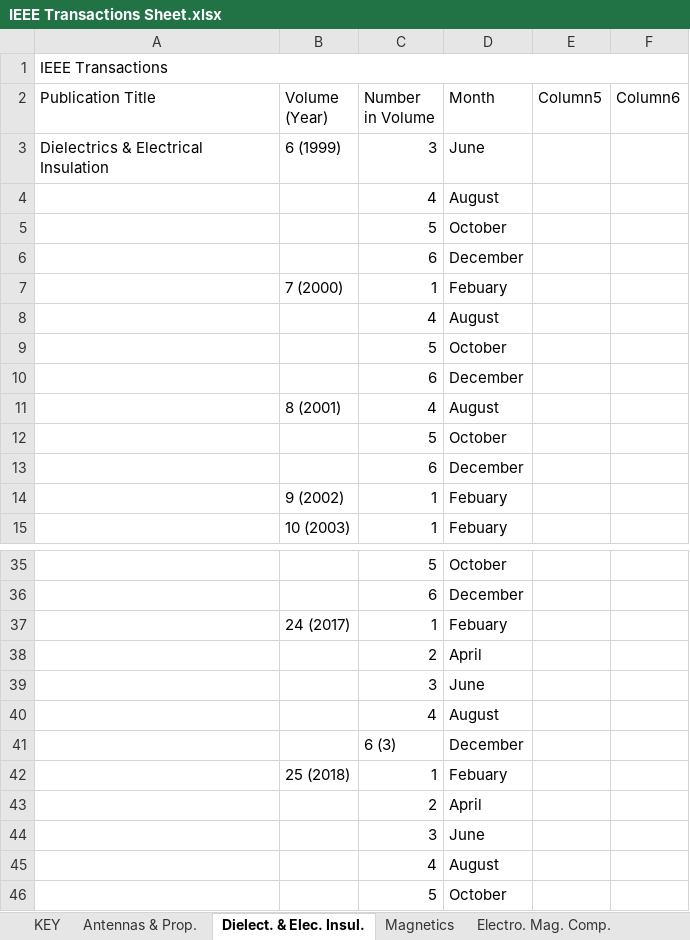
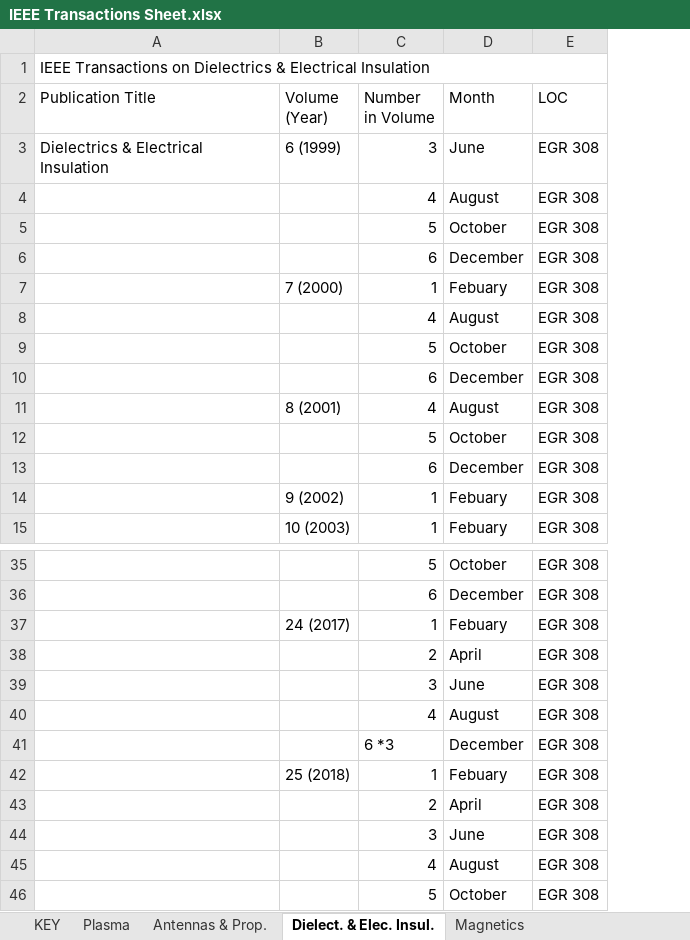
Before and after one commit to colin-morris-cbu/ieee_transactions, an Excel workbook: IEEE Transactions Sheet.xlsx, sheet Dielect. & Elec. Insul., drawn as a sheet; only a part is shown, gaps mark what is left out; values as stored, in another font and other column widths than the file's, no cell formats; table styles not drawn; removed rows and columns are numbered as before the commit, all else as after; the diff names each change by its address in the sheet, - before the commit and + after, or states it on an @@ line.

Commit message:
x
fully updated plasma science transaction for Dr. D

```diff
--- a/IEEE Transactions Sheet.xlsx (sheet Dielect. & Elec. Insul.)
+++ b/IEEE Transactions Sheet.xlsx (sheet Dielect. & Elec. Insul.)
-column E (Column5), empty
-column F (Column6), empty
+column E (LOC), rows 3-15: all EGR 308; rows 35-46: all EGR 308
-A1 (Publication Title): IEEE Transactions
+A1 (Publication Title): IEEE Transactions on Dielectrics & Electrical Insulation
-C41 (Number in Volume): 6 (3)
+C41 (Number in Volume): 6 *3
```
Also changed, not shown: sheet Plasma, sheet Magnetics, sheet KEY, sheet Antennas & Prop., other sheet tabs, cell formats.
